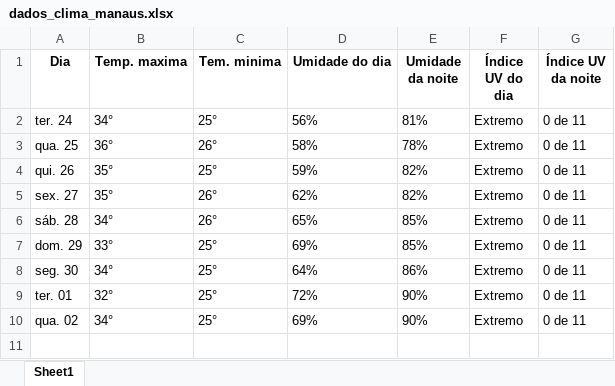
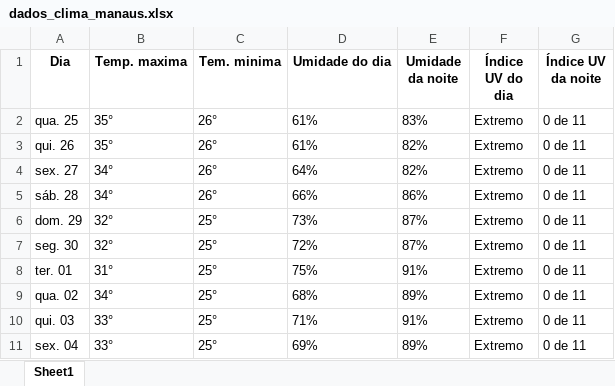
Before and after one commit to Automation-Avengers/Monitor_climatico, an Excel workbook: bot-coleta-de-dados-climáticos/dados_clima_manaus.xlsx, sheet Sheet1, drawn as a sheet; values as stored, in another font and other column widths than the file's, no borders; removed rows and columns are numbered as before the commit, all else as after; the diff names each change by its address in the sheet, - before the commit and + after, or states it on an @@ line.

```diff
--- a/bot-coleta-de-dados-climáticos/dados_clima_manaus.xlsx (sheet Sheet1)
+++ b/bot-coleta-de-dados-climáticos/dados_clima_manaus.xlsx (sheet Sheet1)
-row 2: ter. 24 | 34° | 25° | 56% | 81% | Extremo | 0 de 11
-B2 (Temp. maxima): 36°
+B2 (Temp. maxima): 35°
-D2 (Umidade do dia): 58%
+D2 (Umidade do dia): 61%
-E2 (Umidade da noite): 78%
+E2 (Umidade da noite): 83%
-C3 (Tem. minima): 25°
+C3 (Tem. minima): 26°
-D3 (Umidade do dia): 59%
+D3 (Umidade do dia): 61%
-B4 (Temp. maxima): 35°
+B4 (Temp. maxima): 34°
-D4 (Umidade do dia): 62%
+D4 (Umidade do dia): 64%
-D5 (Umidade do dia): 65%
+D5 (Umidade do dia): 66%
-E5 (Umidade da noite): 85%
+E5 (Umidade da noite): 86%
-B6 (Temp. maxima): 33°
+B6 (Temp. maxima): 32°
-D6 (Umidade do dia): 69%
+D6 (Umidade do dia): 73%
-E6 (Umidade da noite): 85%
+E6 (Umidade da noite): 87%
-B7 (Temp. maxima): 34°
+B7 (Temp. maxima): 32°
-D7 (Umidade do dia): 64%
+D7 (Umidade do dia): 72%
-E7 (Umidade da noite): 86%
+E7 (Umidade da noite): 87%
-B8 (Temp. maxima): 32°
+B8 (Temp. maxima): 31°
-D8 (Umidade do dia): 72%
+D8 (Umidade do dia): 75%
-E8 (Umidade da noite): 90%
+E8 (Umidade da noite): 91%
-D9 (Umidade do dia): 69%
+D9 (Umidade do dia): 68%
-E9 (Umidade da noite): 90%
+E9 (Umidade da noite): 89%
+row 10: qui. 03 | 33° | 25° | 71% | 91% | Extremo | 0 de 11
+row 11: sex. 04 | 33° | 25° | 69% | 89% | Extremo | 0 de 11
```
Also changed, not shown: bot-coleta-de-dados-climáticos/dados_clima_saopaulo.xlsx, bot-coleta-de-dados-climáticos/dados_comparados_manaus_sp.xlsx, 1 other file.
